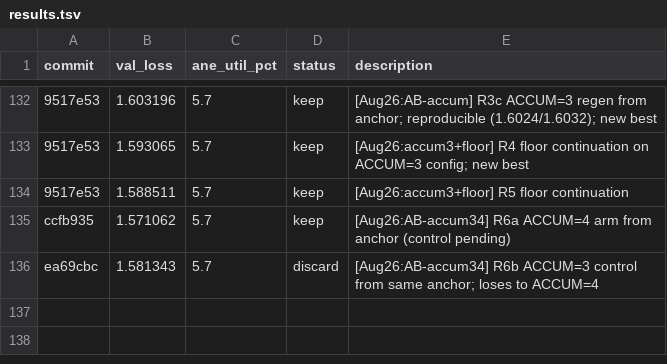
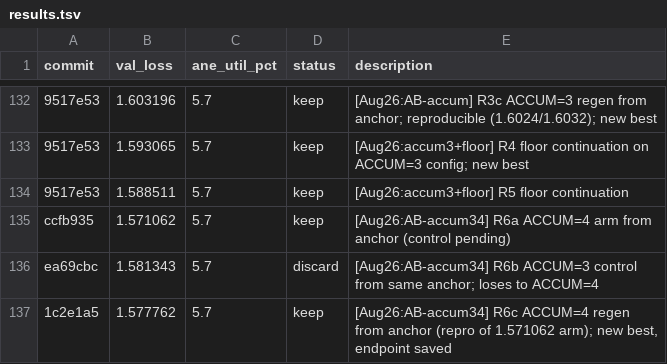
Before and after one commit to fiale-plus/autoresearch-ane, a TSV file: results.tsv, drawn as a sheet; only a part is shown, gaps mark what is left out; the diff names each change by its address in the sheet, - before the commit and + after, or states it on an @@ line.

Commit message:
autoresearch wave2: adopt ACCUM_STEPS=4, val_loss -> 1.577762
- same-anchor A/B #2: ACCUM=4 (1.5711) beats ACCUM=3 (1.5813), regen 1.5778
- protocol fix: arm endpoints cloned before anchor restore
- results.tsv +3 rows; progress.png regenerated (136 experiments)
- README/program_ane.md/autoresearch.md updated

```diff
--- a/results.tsv
+++ b/results.tsv
+row 137: 1c2e1a5 | 1.577762 | 5.7 | keep | [Aug26:AB-accum34] R6c ACCUM=4 regen from anchor (repro of 1.571062 arm); new best, endpoint saved
```
Also changed, not shown: 4 other files.
